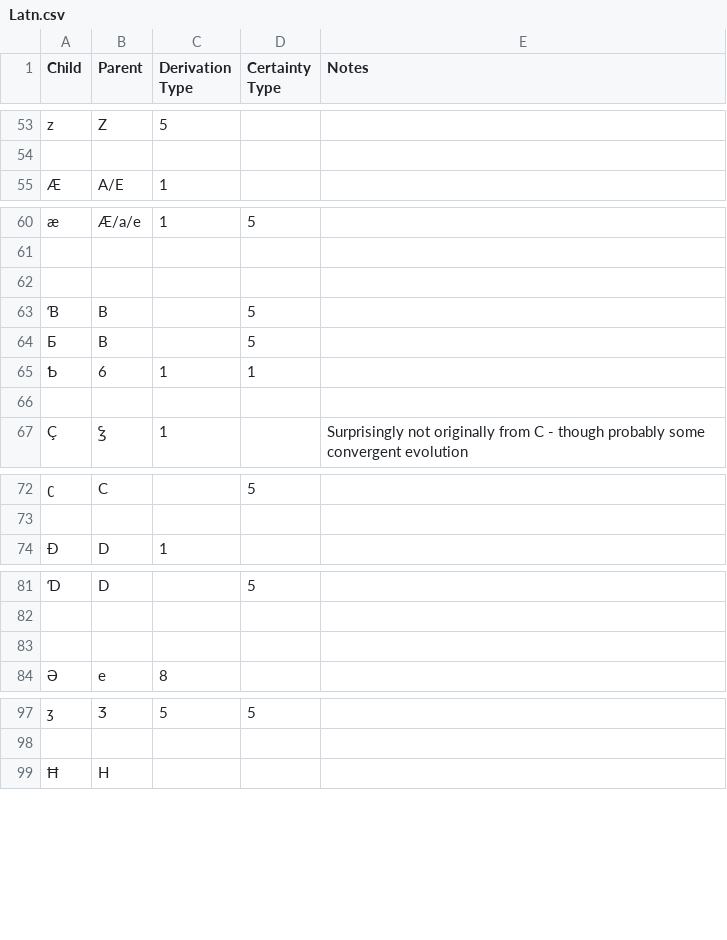
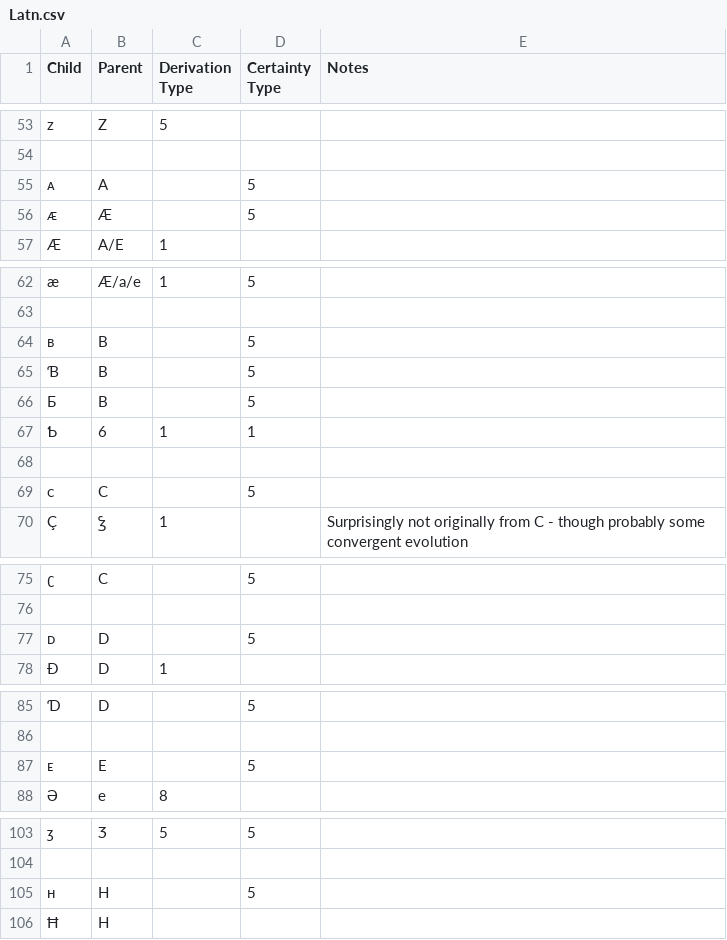
Before and after one commit to DPenner1/WritingSystemHistory, a CSV file: tools/database/resource/derivations/Latn.csv, drawn as a sheet; only a part is shown, gaps mark what is left out; the diff covers the shown part only.

```diff
--- a/tools/database/resource/derivations/Latn.csv
+++ b/tools/database/resource/derivations/Latn.csv
@@ -54,2 +54,4 @@ z,Z,5,
 
+ᴀ,A,,5
+ᴁ,Æ,,5
 Æ,A/E,1,
@@ -61,3 +63,3 @@ z,Z,5,
 
-
+ʙ,B,,5
 Ɓ,B,,5,
@@ -66,2 +68,3 @@ z,Z,5,
 
+ᴄ,C,,5
 Ç,Ꝣ,1,,Surprisingly not originally from C - though probably some convergent evolution
@@ -73,2 +76,3 @@ z,Z,5,
 
+ᴅ,D,,5
 Đ,D,1,
@@ -82,3 +86,3 @@ z,Z,5,
 
-
+ᴇ,E,,5
 Ə,e,8,
@@ -98,2 +104,3 @@ z,Z,5,
 
+ʜ,H,,5
 Ħ,H,
```
Also changed, not shown: 27 added rows elsewhere in this file, tools/database/resource/derivations/Zyyy.csv, 2 other files.
